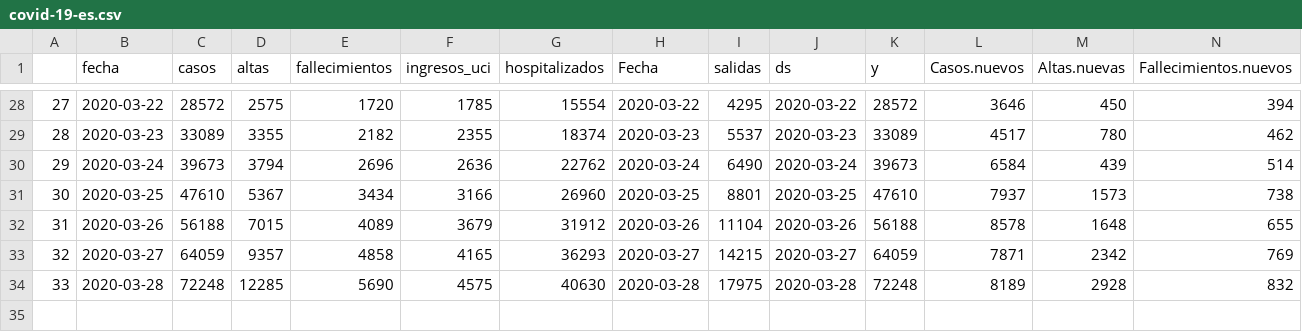
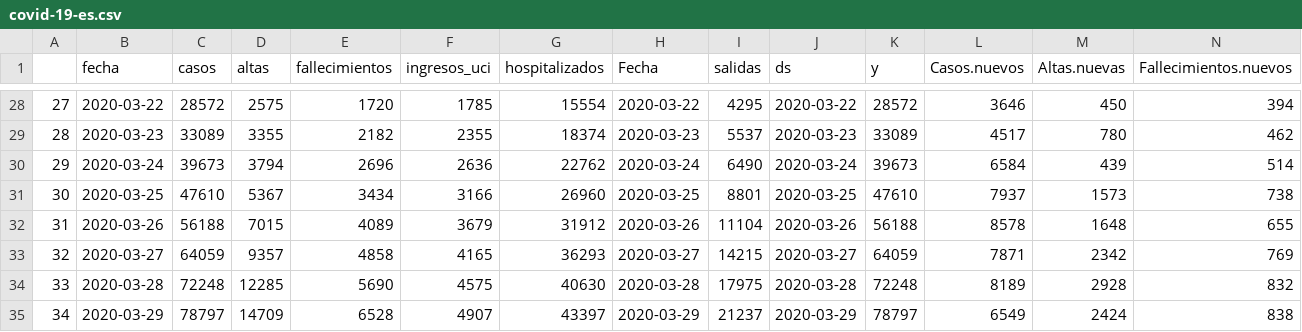
Before and after one commit to JJ/covid-reports, a CSV file: covid-19-es.csv, drawn as a sheet; only a part is shown, gaps mark what is left out; rows hold the shown columns only; the diff names each change by its address in the sheet, - before the commit and + after, or states it on an @@ line.

```diff
--- a/covid-19-es.csv
+++ b/covid-19-es.csv
+row 35: 34 | 2020-03-29 | 78797 | 14709 | 6528 | 4907 | 43397 | 2020-03-29 | 21237 | 2020-03-29 | 78797 | 6549 | 2424 | 838
```
Also changed, not shown: 3 other files.
